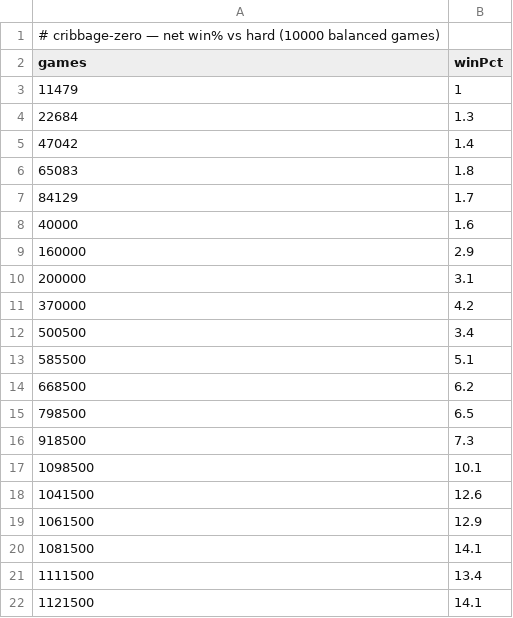
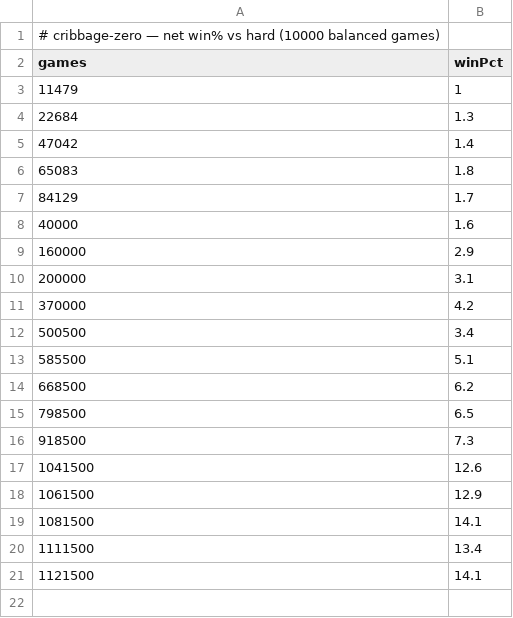
Before and after one commit to ghug/cribbage-zero, a CSV file: progress-hard.csv, drawn as a sheet.

Commit message:
progress: drop orphaned 1098500-games point (pre-rollback lineage)

```diff
--- a/progress-hard.csv
+++ b/progress-hard.csv
@@ -16,3 +16,2 @@ games,winPct
 918500,7.3
-1098500,10.1
 1041500,12.6
```
